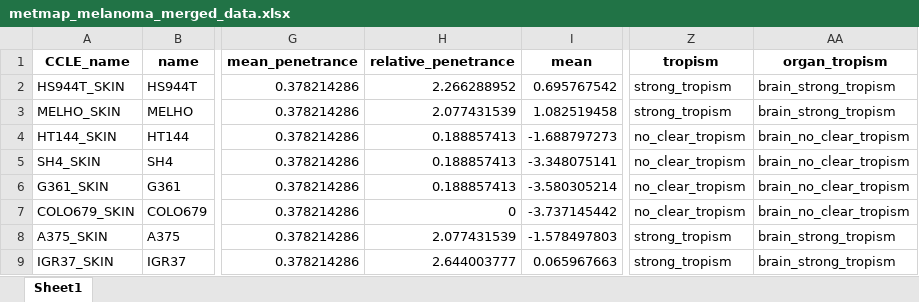
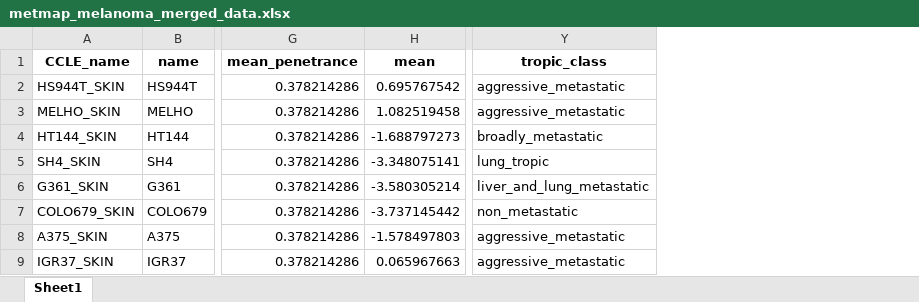
Before and after one commit to tfkillian/melanoma_atlas, an Excel workbook: data/metmap_melanoma_merged_data.xlsx, sheet Sheet1, drawn as a sheet; only a part is shown, gaps mark what is left out; values as stored, in another font and other column widths than the file's, no borders; removed rows and columns are numbered as before the commit, all else as after; the diff names each change by its address in the sheet, - before the commit and + after, or states it on an @@ line.

```diff
--- a/data/metmap_melanoma_merged_data.xlsx (sheet Sheet1)
+++ b/data/metmap_melanoma_merged_data.xlsx (sheet Sheet1)
-column H (relative_penetrance), rows 2-9: 2.266288952 | 2.077431539 | 0.188857413 | 0.188857413 | 0.188857413 | 0 | 2.077431539 | 2.644003777
-column Z (tropism), rows 2-9: strong_tropism | strong_tropism | no_clear_tropism | no_clear_tropism | no_clear_tropism | no_clear_tropism | strong_tropism | strong_tropism
-column AA (organ_tropism), rows 2-9: brain_strong_tropism | brain_strong_tropism | brain_no_clear_tropism | brain_no_clear_tropism | brain_no_clear_tropism | brain_no_clear_tropism | brain_strong_tropism | brain_strong_tropism
+column Y (tropic_class), rows 2-9: aggressive_metastatic | aggressive_metastatic | broadly_metastatic | lung_tropic | liver_and_lung_metastatic | non_metastatic | aggressive_metastatic | aggressive_metastatic
```
Also changed, not shown: data/depmap_melanoma_metadata_clean.xlsx, 31 other files.
